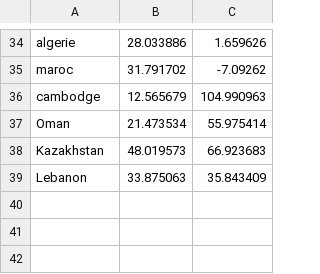
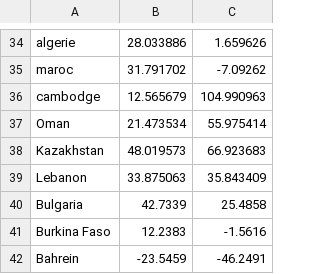
Before and after one commit to EricFournier3/Covid19_V2, a TSV file: NextStrainFiles/config/MissingSgilCountries.tsv, drawn as a sheet; only a part is shown, gaps mark what is left out.

Commit message:
ef

```diff
--- a/NextStrainFiles/config/MissingSgilCountries.tsv
+++ b/NextStrainFiles/config/MissingSgilCountries.tsv
@@ -39 +39,4 @@ Kazakhstan	48.019573	66.923683
 Lebanon	33.875063	35.843409
+Bulgaria	42.7339	25.4858
+Burkina Faso	12.2383	-1.5616
+Bahrein	-23.5459	-46.2491
```
